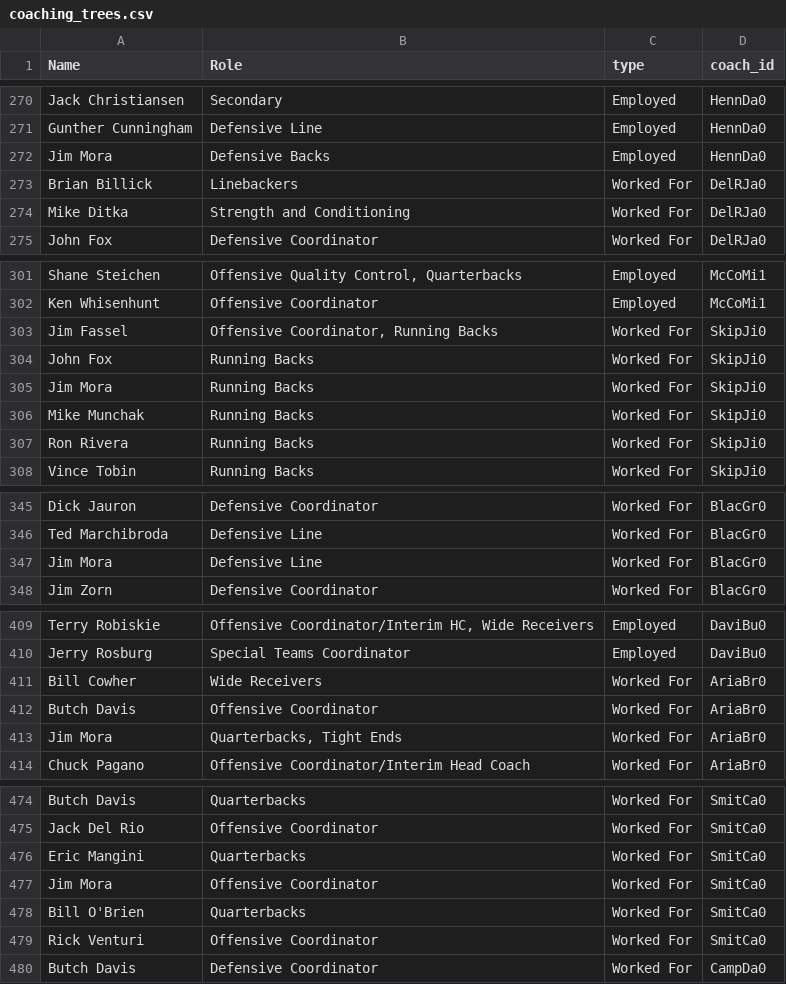
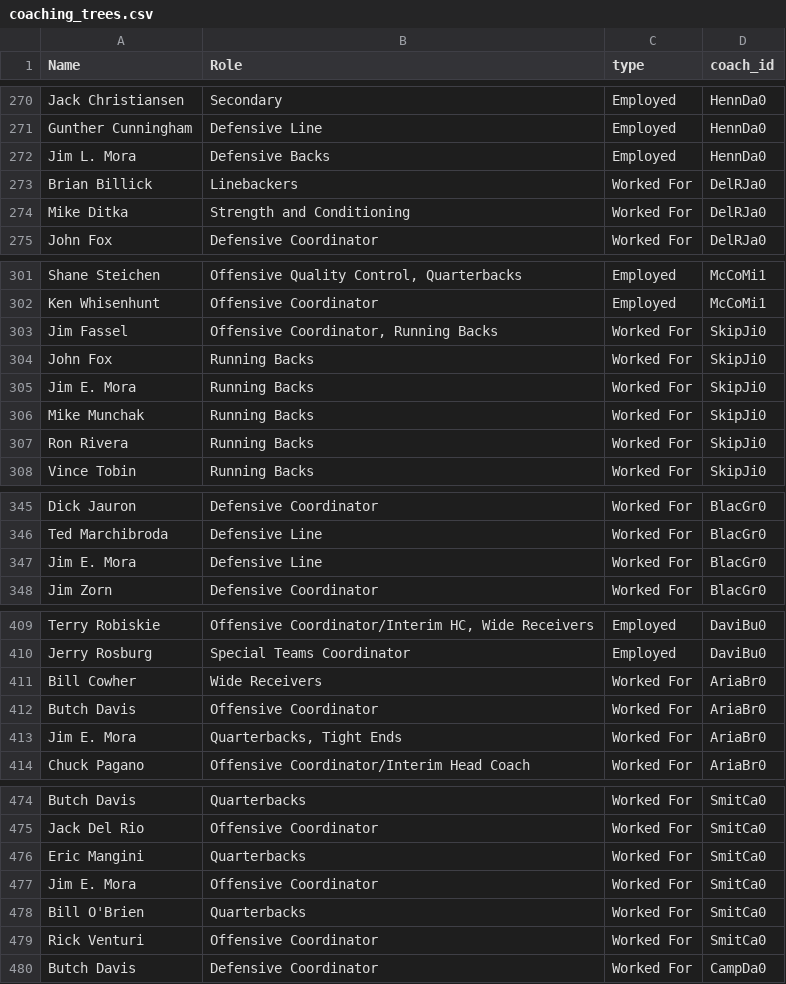
Before and after one commit to samhoppen/NFL_public, a CSV file: data/coaching_trees.csv, drawn as a sheet; only a part is shown, gaps mark what is left out; the diff covers the shown part only.

```diff
--- a/data/coaching_trees.csv
+++ b/data/coaching_trees.csv
@@ -271,3 +271,3 @@ Jack Christiansen,Secondary,Employed,HennDa0
 Gunther Cunningham,Defensive Line,Employed,HennDa0
-Jim Mora,Defensive Backs,Employed,HennDa0
+Jim L. Mora,Defensive Backs,Employed,HennDa0
 Brian Billick,Linebackers,Worked For,DelRJa0
@@ -304,3 +304,3 @@ Jim Fassel,"Offensive Coordinator, Running Backs",Worked For,SkipJi0
 John Fox,Running Backs,Worked For,SkipJi0
-Jim Mora,Running Backs,Worked For,SkipJi0
+Jim E. Mora,Running Backs,Worked For,SkipJi0
 Mike Munchak,Running Backs,Worked For,SkipJi0
@@ -346,3 +346,3 @@ Dick Jauron,Defensive Coordinator,Worked For,BlacGr0
 Ted Marchibroda,Defensive Line,Worked For,BlacGr0
-Jim Mora,Defensive Line,Worked For,BlacGr0
+Jim E. Mora,Defensive Line,Worked For,BlacGr0
 Jim Zorn,Defensive Coordinator,Worked For,BlacGr0
@@ -412,3 +412,3 @@ Bill Cowher,Wide Receivers,Worked For,AriaBr0
 Butch Davis,Offensive Coordinator,Worked For,AriaBr0
-Jim Mora,"Quarterbacks, Tight Ends",Worked For,AriaBr0
+Jim E. Mora,"Quarterbacks, Tight Ends",Worked For,AriaBr0
 Chuck Pagano,Offensive Coordinator/Interim Head Coach,Worked For,AriaBr0
@@ -476,3 +476,3 @@ Jack Del Rio,Offensive Coordinator,Worked For,SmitCa0
 Eric Mangini,Quarterbacks,Worked For,SmitCa0
-Jim Mora,Offensive Coordinator,Worked For,SmitCa0
+Jim E. Mora,Offensive Coordinator,Worked For,SmitCa0
 Bill O'Brien,Quarterbacks,Worked For,SmitCa0
```
Also changed, not shown: 34 edited cells elsewhere in this file, data/nfl_coaches_02_23.csv, data/nfl_coaches_1999_2023.csv, 1 other file.
